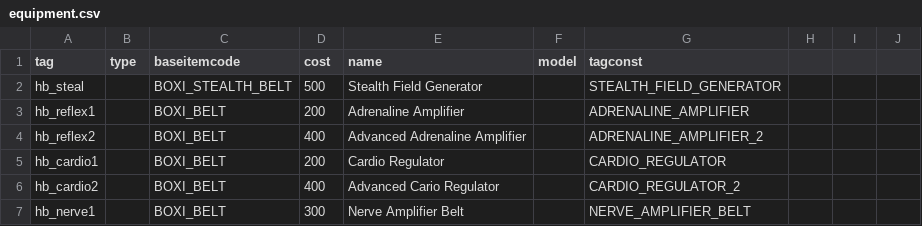
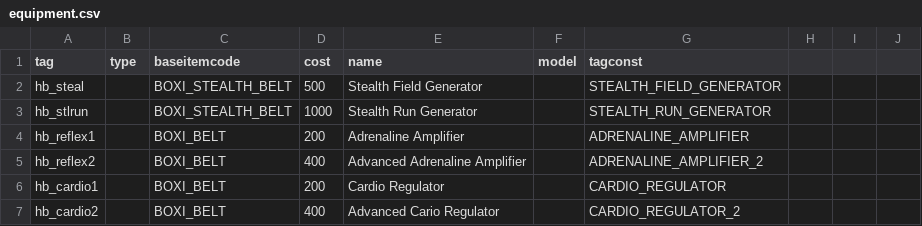
Before and after one commit to Box65535/Box-KOTOR-Mods, a CSV file: BoxTSLMod/Generators/Data/equipment.csv, drawn as a sheet; only a part is shown; the shorter side is filled out with more unchanged rows; the diff names each change by its address in the sheet, - before the commit and + after, or states it on an @@ line.

```diff
--- a/BoxTSLMod/Generators/Data/equipment.csv
+++ b/BoxTSLMod/Generators/Data/equipment.csv
+row 3: hb_stlrun |  | BOXI_STEALTH_BELT | 1000 | Stealth Run Generator |  | STEALTH_RUN_GENERATOR
```
Also changed, not shown: BoxTSLMod/Generators/Data/feats.csv, 5 other files.
